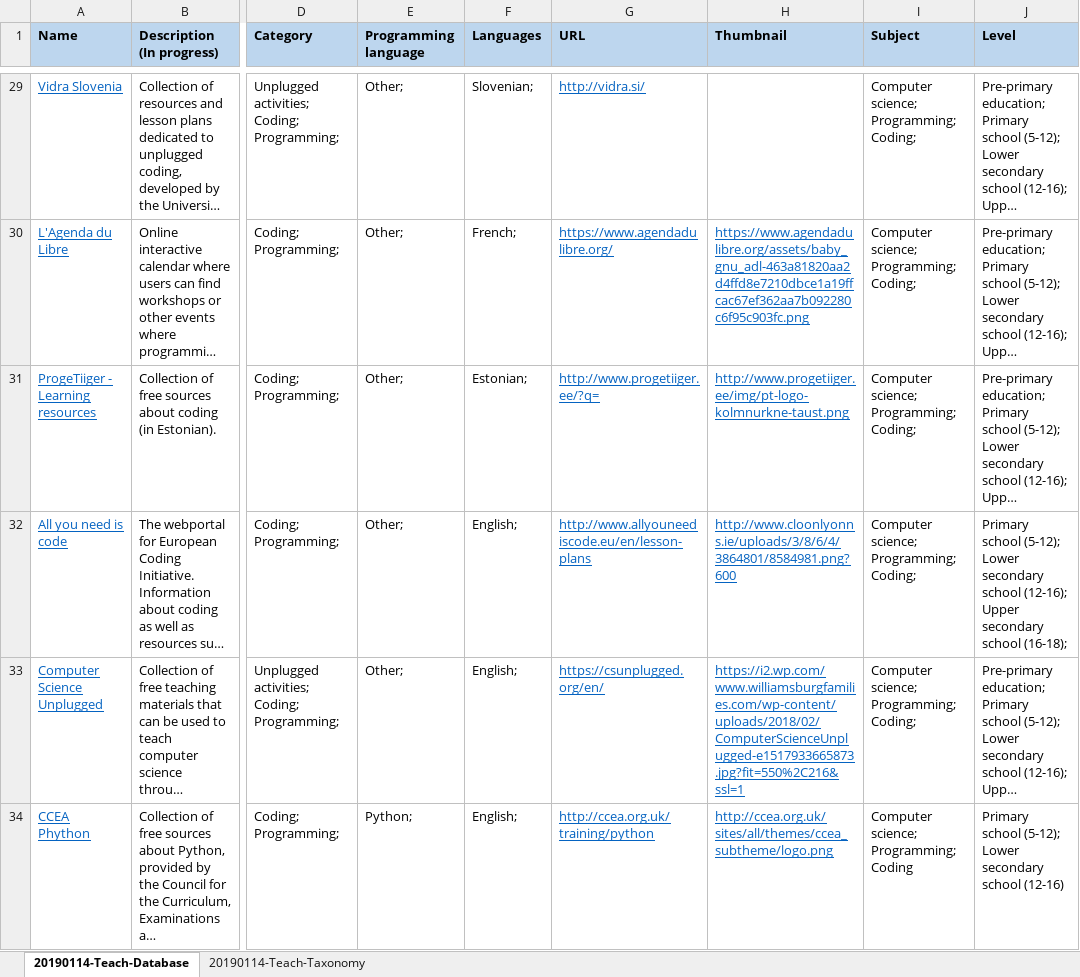
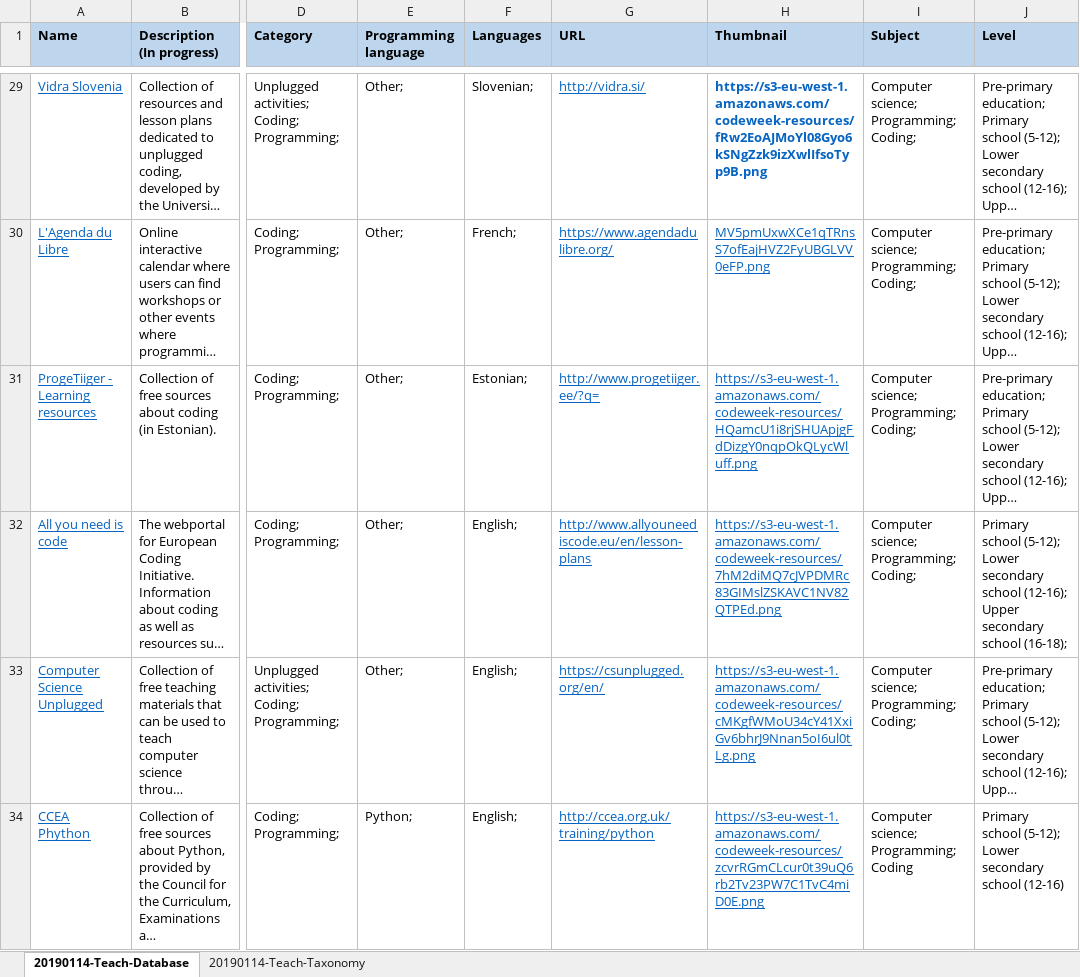
Before and after one commit to codeeu/codeweek, an Excel workbook: resources/excel/resources-teach.xlsx, sheet 20190114-Teach-Database, drawn as a sheet; only a part is shown, gaps mark what is left out; long unchanged cells end in …; values as stored, in another font and other column widths than the file's, no borders; the diff covers the shown part only; the diff names each change by its address in the sheet, - before the commit and + after, or states it on an @@ line.

Commit message:
Teach Resources Excel File

```diff
--- a/resources/excel/resources-teach.xlsx (sheet 20190114-Teach-Database)
+++ b/resources/excel/resources-teach.xlsx (sheet 20190114-Teach-Database)
-H29 (Thumbnail): (empty)
+H29 (Thumbnail): https://s3-eu-west-1.amazonaws.com/codeweek-resources/fRw2EoAJMoYl08Gyo6kSNgZzk9izXwlIfsoTyp9B.png
-H30 (Thumbnail): https://www.agendadulibre.org/assets/baby_gnu_adl-463a81820aa2d4ffd8e7210dbce1a19ffcac67ef362aa7b092280c6f95c903fc.png
+H30 (Thumbnail): MV5pmUxwXCe1qTRnsS7ofEajHVZ2FyUBGLVV0eFP.png
-H31 (Thumbnail): http://www.progetiiger.ee/img/pt-logo-kolmnurkne-taust.png
+H31 (Thumbnail): https://s3-eu-west-1.amazonaws.com/codeweek-resources/HQamcU1i8rjSHUApjgFdDizgY0nqpOkQLycWluff.png
-H32 (Thumbnail): http://www.cloonlyonns.ie/uploads/3/8/6/4/3864801/8584981.png?600
+H32 (Thumbnail): https://s3-eu-west-1.amazonaws.com/codeweek-resources/7hM2diMQ7cJVPDMRc83GIMslZSKAVC1NV82QTPEd.png
-H33 (Thumbnail): https://i2.wp.com/www.williamsburgfamilies.com/wp-content/uploads/2018/02/ComputerScienceUnplugged-e1517933665873.jpg?fit=550%2C216&ssl=1
+H33 (Thumbnail): https://s3-eu-west-1.amazonaws.com/codeweek-resources/cMKgfWMoU34cY41XxiGv6bhrJ9Nnan5oI6ul0tLg.png
-H34 (Thumbnail): http://ccea.org.uk/sites/all/themes/ccea_subtheme/logo.png
+H34 (Thumbnail): https://s3-eu-west-1.amazonaws.com/codeweek-resources/zcvrRGmCLcur0t39uQ6rb2Tv23PW7C1TvC4miD0E.png
```
Also changed, not shown: 32 edited cells and cell formats elsewhere in this sheet.
